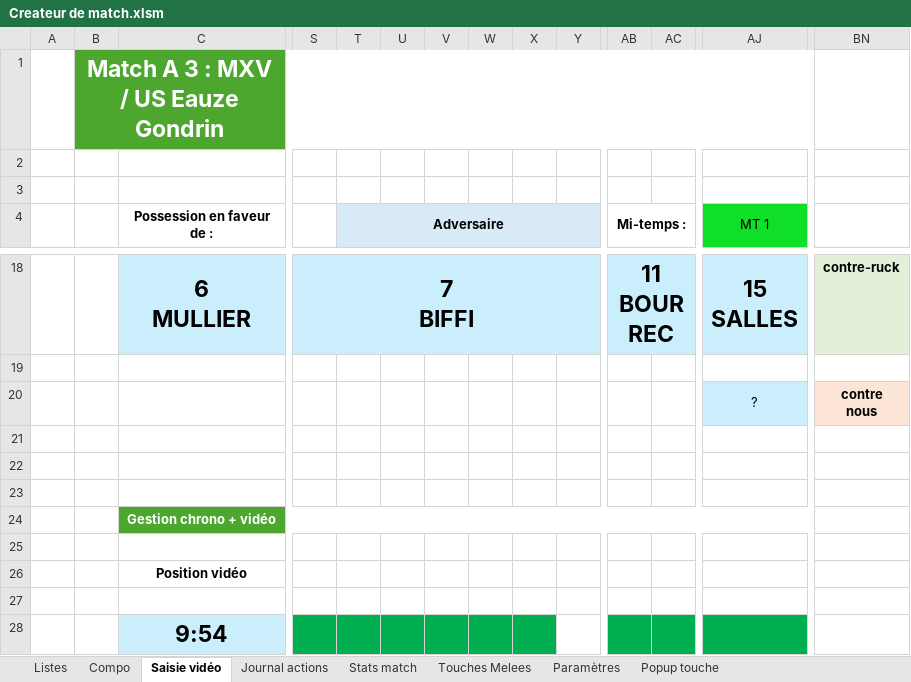
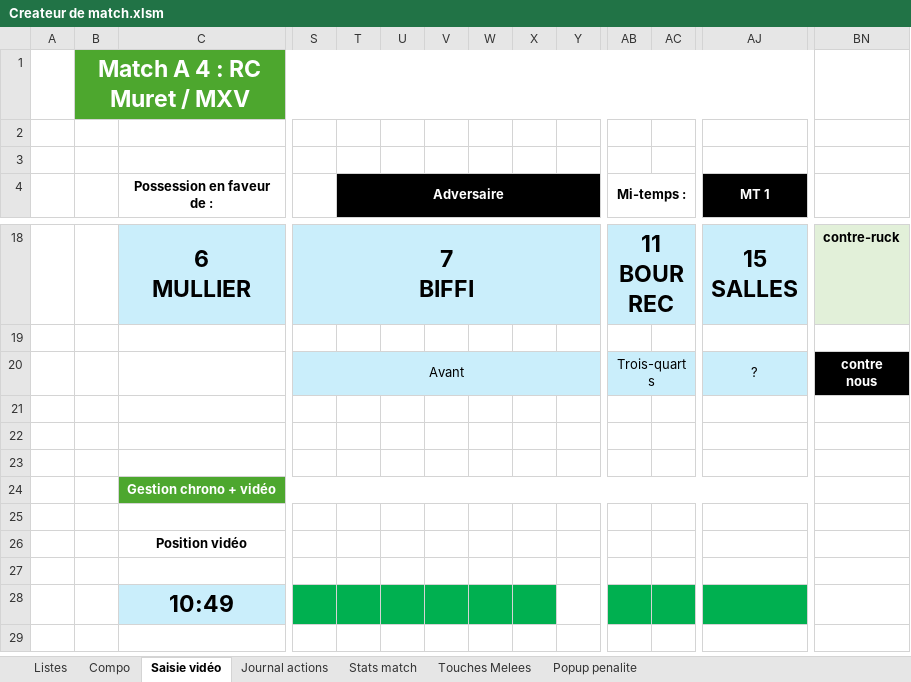
Before and after one commit to Bastien-32/RugbyStatsVeo, an Excel workbook: Createur de match.xlsm, sheet Saisie vidéo, drawn as a sheet; only a part is shown, gaps mark what is left out; values as stored, in another font and other column widths than the file's, no borders; charts and pictures not drawn; the diff covers the shown part only; the diff names each change by its address in the sheet, - before the commit and + after, or states it on an @@ line.

Commit message:
feat: boutons Avant et Trois-quarts dans les palettes

```diff
--- a/Createur de match.xlsm (sheet Saisie vidéo)
+++ b/Createur de match.xlsm (sheet Saisie vidéo)
@@ sheet tab hidden: Paramètres @@
@@ sheet tab hidden: Popup touche @@
@@ sheet tab unhidden: Popup penalite @@
-B1: Match A 3 : MXV / US Eauze Gondrin
+B1: Match A 4 : RC Muret / MXV
-T4:Y4 fill: #D9EAF7
+T4:Y4 fill: #000000
-T4 text colour: black
+T4 text colour: #FFFFFF
@@ AJ4 fill: #0FDF27 → #000000, text colour: black → #FFFFFF, bold: off → on @@
-S20: (empty)
+S20: Avant
-S20:Y20 fill: none
+S20:Y20 fill: #CAEEFB
+S20:Y20 merged
-AB20 (Mi-temps :): (empty)
+AB20 (Mi-temps :): Trois-quarts
-AB20:AC20 fill: none
+AB20:AC20 fill: #CAEEFB
+AB20:AH20 merged
@@ BN20 text colour: black → #FFFFFF, fill: #FCE4D6 → #000000 @@
-C28 (Possession en faveur de :): 9:54
+C28 (Possession en faveur de :): 10:49
```
Also changed, not shown: cell formats elsewhere in this sheet, sheet Compo, sheet Stats match, hidden cells, Matchs/Recapitulatif saison.xlsm, 6 other files.
